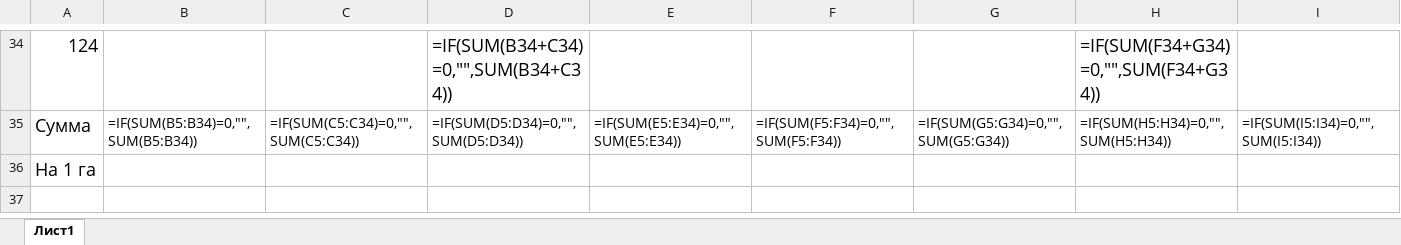
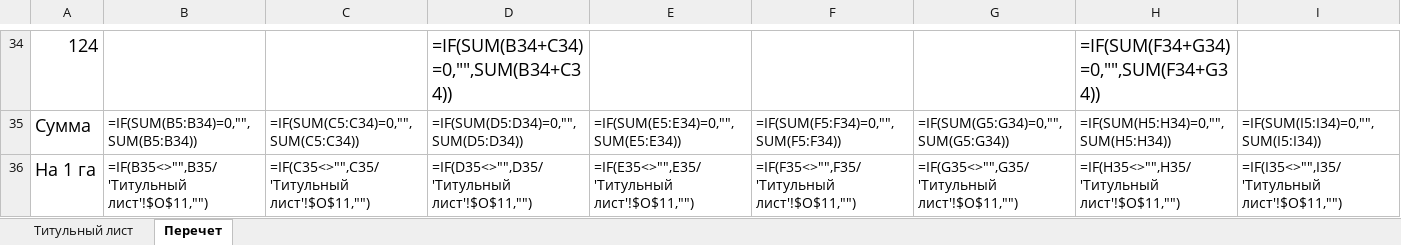
Before and after one commit to daniluuuuuuuk/daniluuuuuuuk.github.io, an Excel workbook: modules/trial_area/src/templates/template_restatement.xlsx, sheet Перечет, drawn as a sheet; only a part is shown, gaps mark what is left out; values as stored, in another font and other column widths than the file's, no borders; formulas are shown in place of their values; removed rows and columns are numbered as before the commit, all else as after; rows hold the shown columns only; the diff names each change by its address in the sheet, - before the commit and + after, or states it on an @@ line.

```diff
--- a/modules/trial_area/src/templates/template_restatement.xlsx (sheet Перечет)
+++ b/modules/trial_area/src/templates/template_restatement.xlsx (sheet Перечет)
-sheet tab: Лист1
+sheet tab: Перечет
+sheet tab: Титульный лист
-row 36: На 1 га
+row 36: На 1 га | =IF(B35<>"",B35/'Титульный лист'!$O$11,"") | =IF(C35<>"",C35/'Титульный лист'!$O$11,"") | =IF(D35<>"",D35/'Титульный лист'!$O$11,"") | =IF(E35<>"",E35/'Титульный лист'!$O$11,"") | =IF(F35<>"",F35/'Титульный лист'!$O$11,"") | =IF(G35<>"",G35/'Титульный лист'!$O$11,"") | =IF(H35<>"",H35/'Титульный лист'!$O$11,"") | =IF(I35<>"",I35/'Титульный лист'!$O$11,"")
```
Also changed, not shown: 36 other files.
